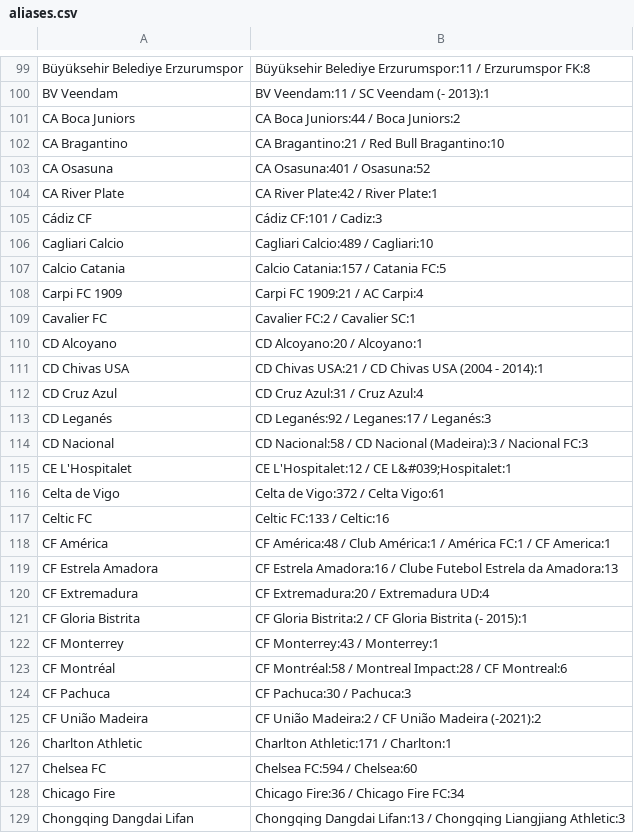
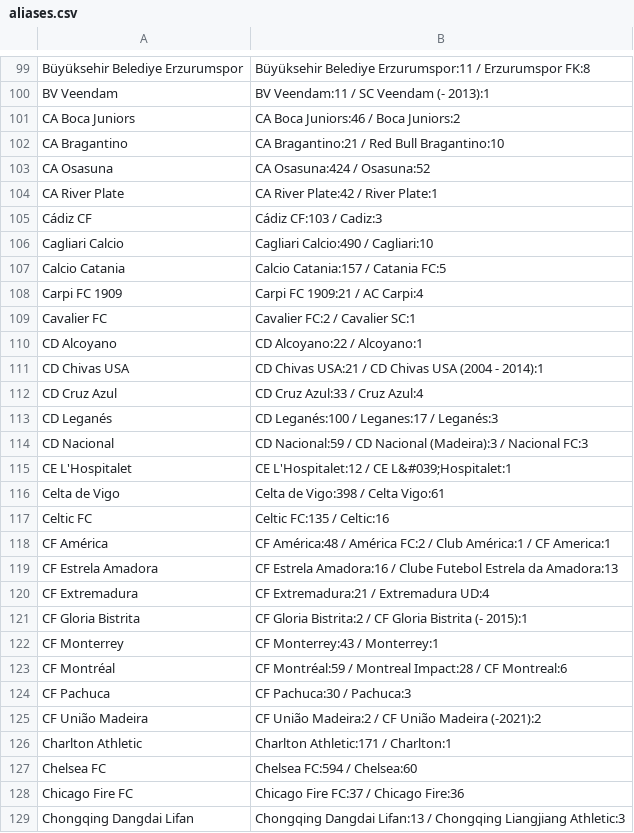
Before and after one commit to Juwon-Seo/soc, a CSV file: elo/aliases.csv, drawn as a sheet; only a part is shown, gaps mark what is left out; the diff covers the shown part only.

```diff
--- a/elo/aliases.csv
+++ b/elo/aliases.csv
@@ -100,8 +100,8 @@ Büyüksehir Belediye Erzurumspor,Büyüksehir Belediye Erzurumspor:11 / Erzurum
 BV Veendam,BV Veendam:11 / SC Veendam (- 2013):1
-CA Boca Juniors,CA Boca Juniors:44 / Boca Juniors:2
+CA Boca Juniors,CA Boca Juniors:46 / Boca Juniors:2
 CA Bragantino,CA Bragantino:21 / Red Bull Bragantino:10
-CA Osasuna,CA Osasuna:401 / Osasuna:52
+CA Osasuna,CA Osasuna:424 / Osasuna:52
 CA River Plate,CA River Plate:42 / River Plate:1
-Cádiz CF,Cádiz CF:101 / Cadiz:3
-Cagliari Calcio,Cagliari Calcio:489 / Cagliari:10
+Cádiz CF,Cádiz CF:103 / Cadiz:3
+Cagliari Calcio,Cagliari Calcio:490 / Cagliari:10
 Calcio Catania,Calcio Catania:157 / Catania FC:5
@@ -109,16 +109,16 @@ Carpi FC 1909,Carpi FC 1909:21 / AC Carpi:4
 Cavalier FC,Cavalier FC:2 / Cavalier SC:1
-CD Alcoyano,CD Alcoyano:20 / Alcoyano:1
+CD Alcoyano,CD Alcoyano:22 / Alcoyano:1
 CD Chivas USA,CD Chivas USA:21 / CD Chivas USA (2004 - 2014):1
-CD Cruz Azul,CD Cruz Azul:31 / Cruz Azul:4
-CD Leganés,CD Leganés:92 / Leganes:17 / Leganés:3
-CD Nacional,CD Nacional:58 / CD Nacional (Madeira):3 / Nacional FC:3
+CD Cruz Azul,CD Cruz Azul:33 / Cruz Azul:4
+CD Leganés,CD Leganés:100 / Leganes:17 / Leganés:3
+CD Nacional,CD Nacional:59 / CD Nacional (Madeira):3 / Nacional FC:3
 CE L'Hospitalet,CE L'Hospitalet:12 / CE L&#039;Hospitalet:1
-Celta de Vigo,Celta de Vigo:372 / Celta Vigo:61
-Celtic FC,Celtic FC:133 / Celtic:16
-CF América,CF América:48 / Club América:1 / América FC:1 / CF America:1
+Celta de Vigo,Celta de Vigo:398 / Celta Vigo:61
+Celtic FC,Celtic FC:135 / Celtic:16
+CF América,CF América:48 / América FC:2 / Club América:1 / CF America:1
 CF Estrela Amadora,CF Estrela Amadora:16 / Clube Futebol Estrela da Amadora:13
-CF Extremadura,CF Extremadura:20 / Extremadura UD:4
+CF Extremadura,CF Extremadura:21 / Extremadura UD:4
 CF Gloria Bistrita,CF Gloria Bistrita:2 / CF Gloria Bistrita (- 2015):1
 CF Monterrey,CF Monterrey:43 / Monterrey:1
-CF Montréal,CF Montréal:58 / Montreal Impact:28 / CF Montreal:6
+CF Montréal,CF Montréal:59 / Montreal Impact:28 / CF Montreal:6
 CF Pachuca,CF Pachuca:30 / Pachuca:3
@@ -127,3 +127,3 @@ Charlton Athletic,Charlton Athletic:171 / Charlton:1
 Chelsea FC,Chelsea FC:594 / Chelsea:60
-Chicago Fire,Chicago Fire:36 / Chicago Fire FC:34
+Chicago Fire FC,Chicago Fire FC:37 / Chicago Fire:36
 Chongqing Dangdai Lifan,Chongqing Dangdai Lifan:13 / Chongqing Liangjiang Athletic:3
```
Also changed, not shown: 110 edited cells elsewhere in this file, 34 other files.
